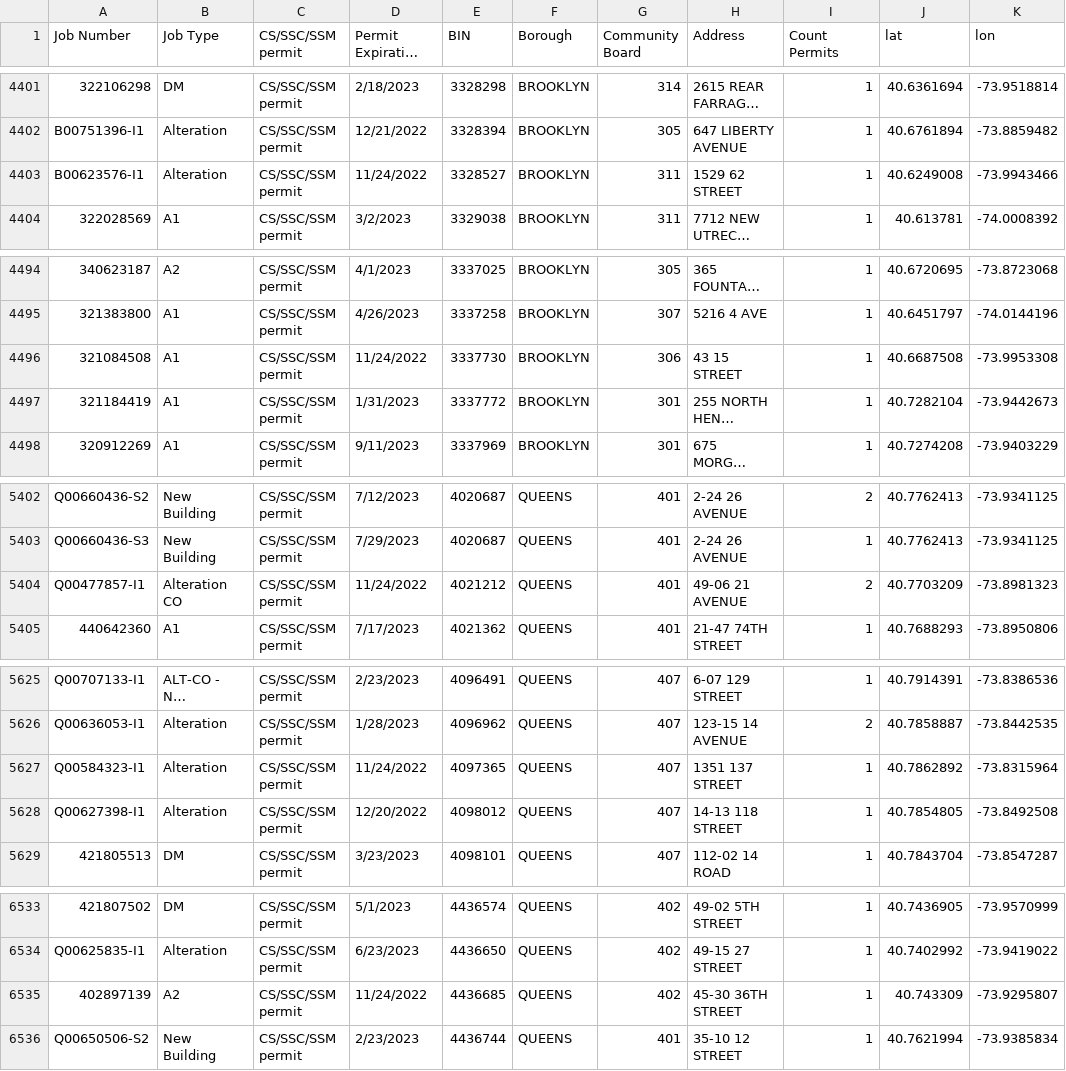
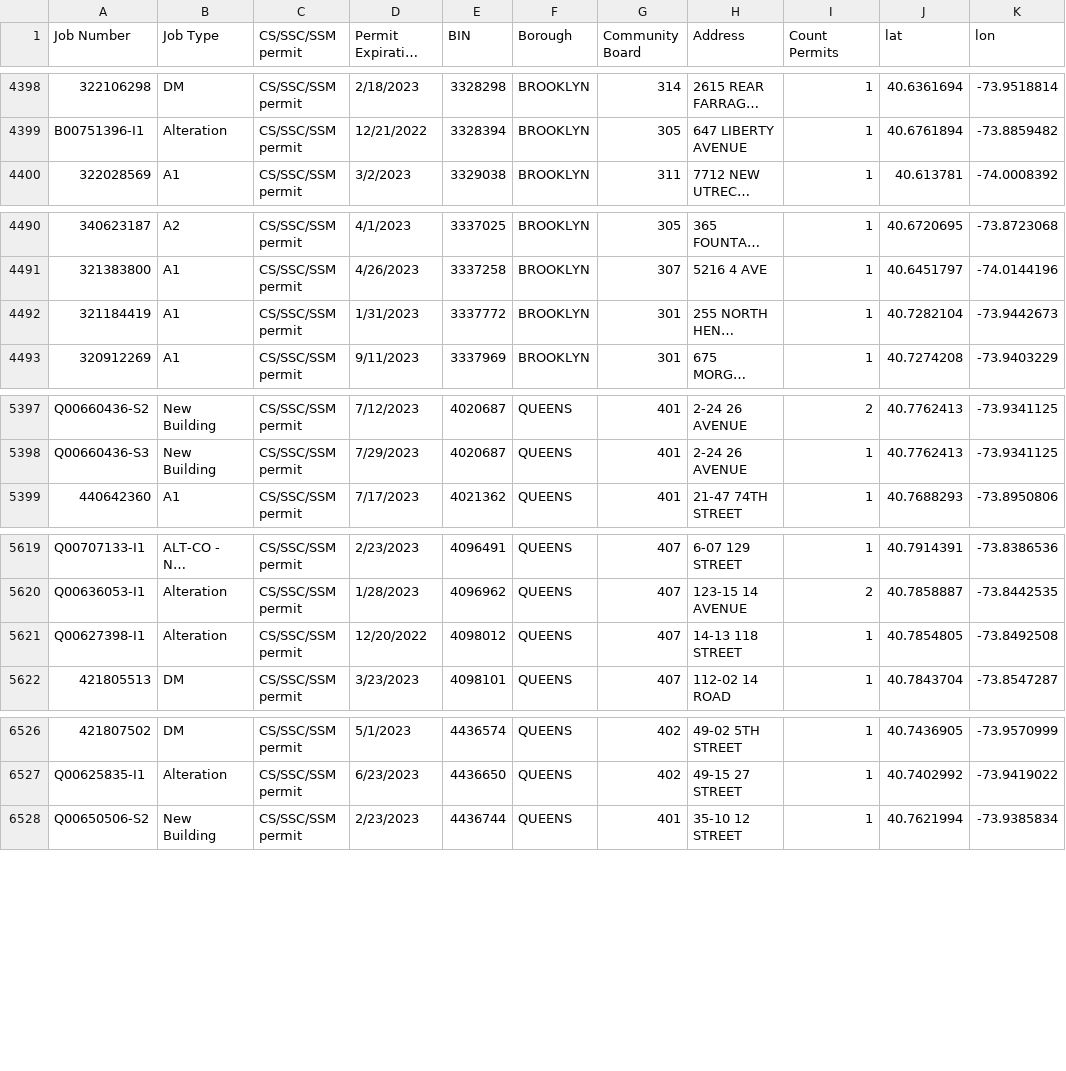
Before and after one commit to NYCDOB/SiteSafety, a CSV file: data/ActivePermits_CS_SSM_SSC.csv, drawn as a sheet; only a part is shown, gaps mark what is left out; long unchanged cells end in …; removed rows and columns are numbered as before the commit, all else as after; the diff covers the shown part only; the diff names each change by its address in the sheet, - before the commit and + after, or states it on an @@ line.

```diff
--- a/data/ActivePermits_CS_SSM_SSC.csv
+++ b/data/ActivePermits_CS_SSM_SSC.csv
-row 4403: B00623576-I1 | Alteration | CS/SSC/SSM permit | 11/24/2022 | 3328527 | BROOKLYN | 311 | 1529 62 STREET | 1 | 40.6249008 | -73.9943466
-row 4496: 321084508 | A1 | CS/SSC/SSM permit | 11/24/2022 | 3337730 | BROOKLYN | 306 | 43 15 STREET | 1 | 40.6687508 | -73.9953308
-row 5404: Q00477857-I1 | Alteration CO | CS/SSC/SSM permit | 11/24/2022 | 4021212 | QUEENS | 401 | 49-06 21 AVENUE | 2 | 40.7703209 | -73.8981323
-row 5627: Q00584323-I1 | Alteration | CS/SSC/SSM permit | 11/24/2022 | 4097365 | QUEENS | 407 | 1351 137 STREET | 1 | 40.7862892 | -73.8315964
-row 6535: 402897139 | A2 | CS/SSC/SSM permit | 11/24/2022 | 4436685 | QUEENS | 402 | 45-30 36TH STREET | 1 | 40.743309 | -73.9295807
```
Also changed, not shown: 1 added row, 4 removed rows and 66 moved rows elsewhere in this file, 1 other file.
